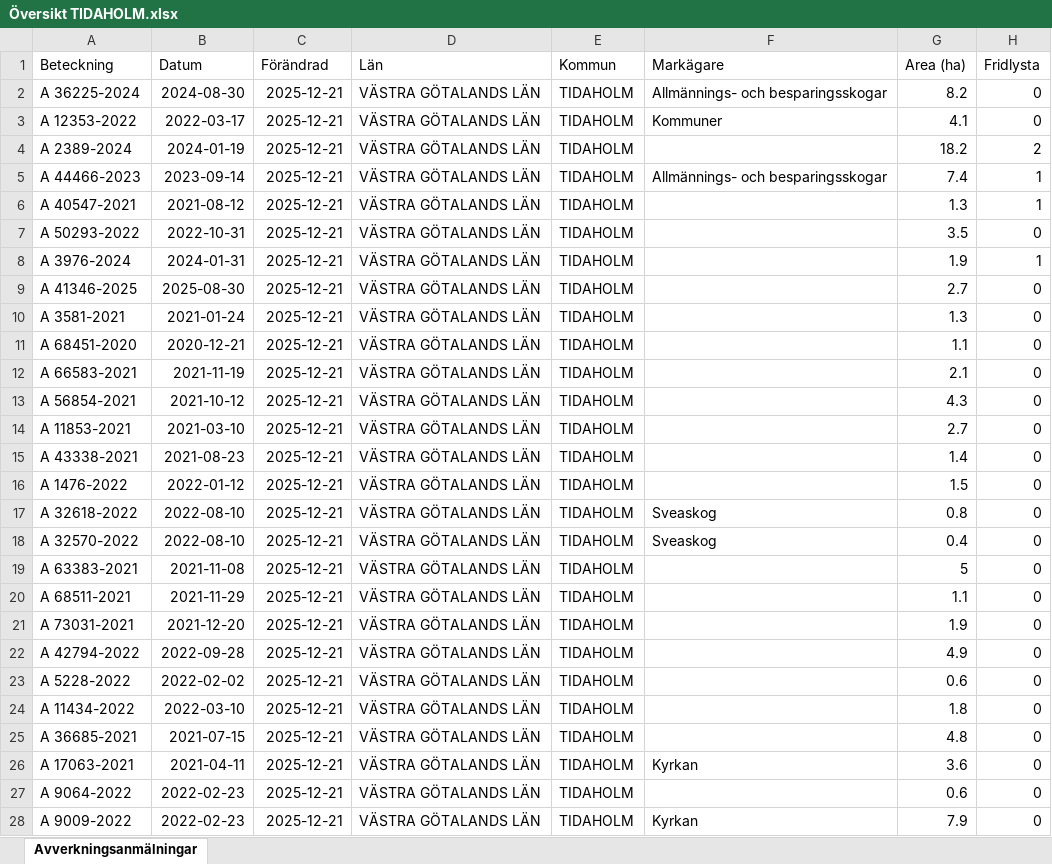
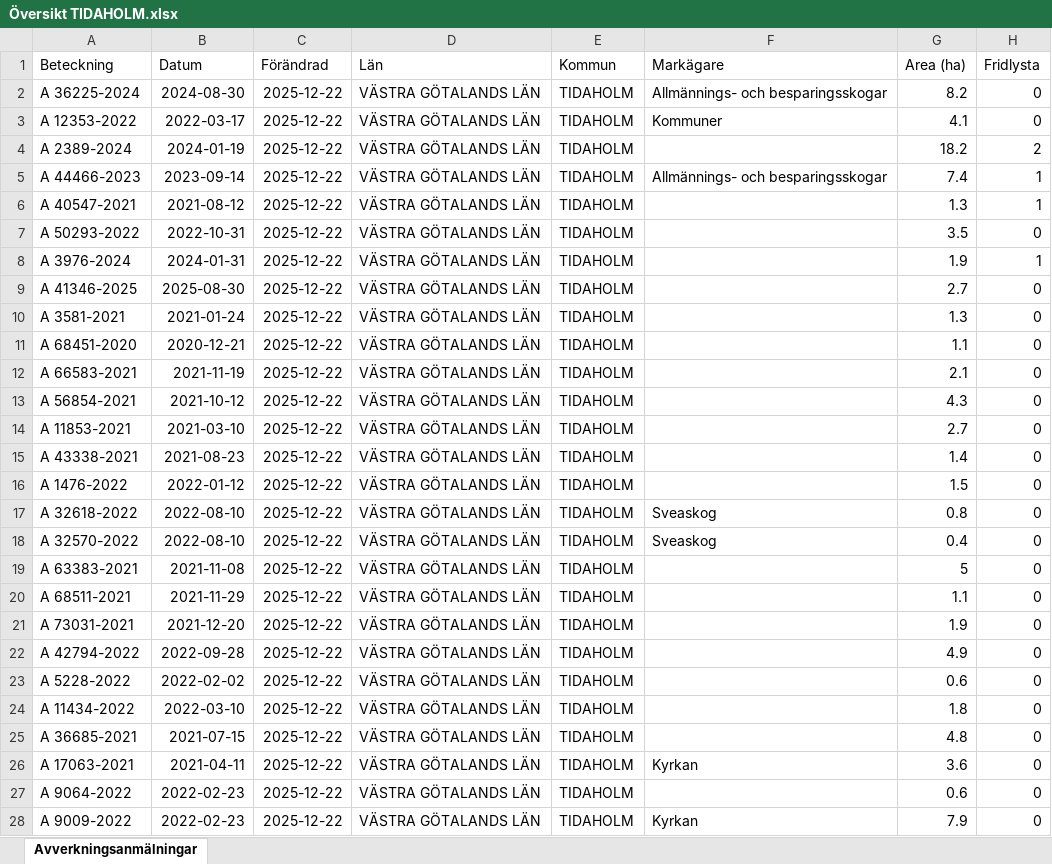
Before and after one commit to klasma/Logging_1498, an Excel workbook: Översikt TIDAHOLM.xlsx, sheet Avverkningsanmälningar, drawn as a sheet; only a part is shown; values as stored, in another font and other column widths than the file's, no borders; the diff covers the shown part only; the diff names each change by its address in the sheet, - before the commit and + after, or states it on an @@ line.

```diff
--- a/Översikt TIDAHOLM.xlsx (sheet Avverkningsanmälningar)
+++ b/Översikt TIDAHOLM.xlsx (sheet Avverkningsanmälningar)
-C2:C28 (Förändrad): 2025-12-21
+C2:C28 (Förändrad): 2025-12-22
```
Also changed, not shown: 395 edited cells elsewhere in this sheet, artfynd/A 12353-2022 artfynd.xlsx, artfynd/A 2389-2024 artfynd.xlsx, 40 other files.
